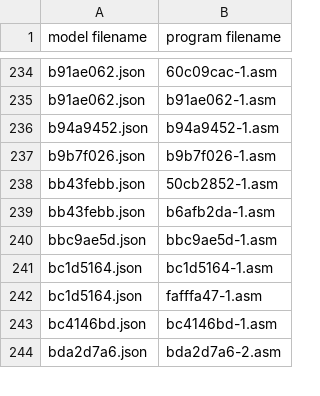
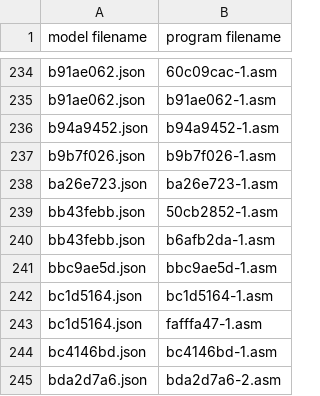
Before and after one commit to neoneye/loda-arc-challenge, a CSV file: solutions.csv, drawn as a sheet; only a part is shown, gaps mark what is left out.

```diff
--- a/solutions.csv
+++ b/solutions.csv
@@ -237,2 +237,3 @@ b94a9452.json;b94a9452-1.asm
 b9b7f026.json;b9b7f026-1.asm
+ba26e723.json;ba26e723-1.asm
 bb43febb.json;50cb2852-1.asm
```
Also changed, not shown: 1 other file.
